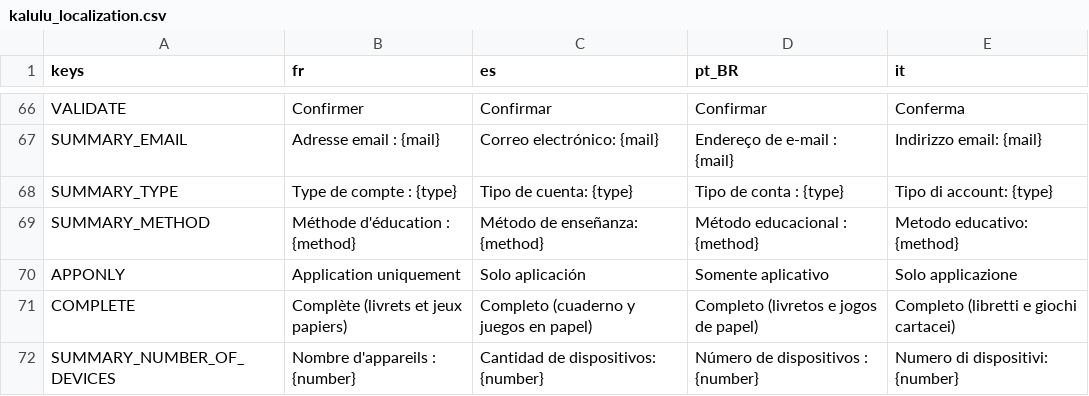
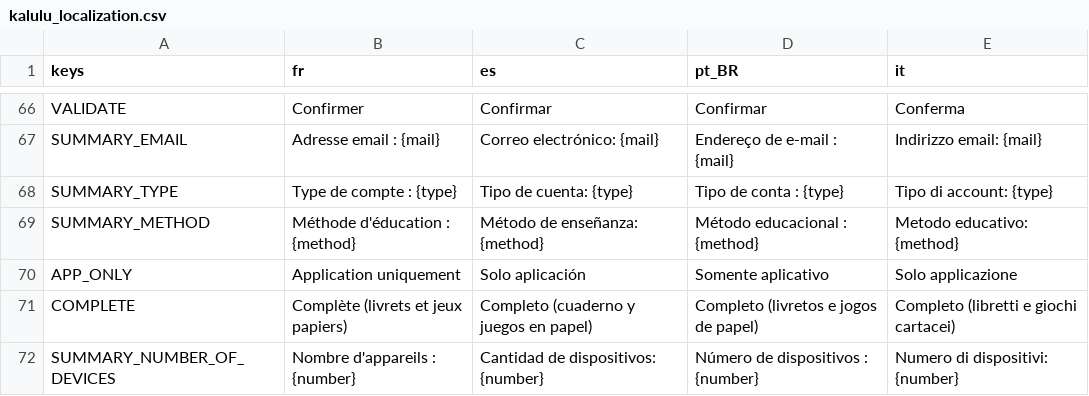
Before and after one commit to Excello-Recherche-Education/Kalulu-Frontend, a CSV file: kalulu_localization.csv, drawn as a sheet; only a part is shown, gaps mark what is left out.

```diff
--- a/kalulu_localization.csv
+++ b/kalulu_localization.csv
@@ -406,3 +406,3 @@ SUMMARY_TYPE,Type de compte : {type},Tipo de cuenta: {type},Tipo de conta : {typ
 SUMMARY_METHOD,Méthode d'éducation : {method},Método de enseñanza: {method},Método educacional : {method},Metodo educativo: {method}
-APPONLY,Application uniquement,Solo aplicación,Somente aplicativo,Solo applicazione
+APP_ONLY,Application uniquement,Solo aplicación,Somente aplicativo,Solo applicazione
 COMPLETE,Complète (livrets et jeux papiers),Completo (cuaderno y juegos en papel),Completo (livretos e jogos de papel),Completo (libretti e giochi cartacei)
```
Also changed, not shown: 28 other files.
